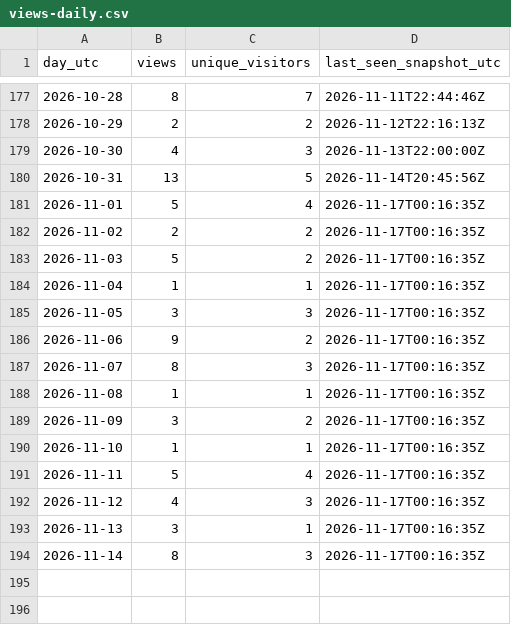
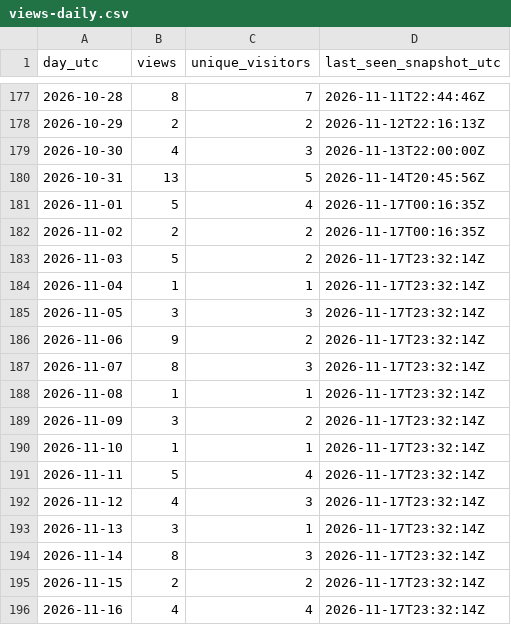
Before and after one commit to iawnfoanaowt/OneFind, a CSV file: traffic-history/views-daily.csv, drawn as a sheet; only a part is shown, gaps mark what is left out.

```diff
--- a/traffic-history/views-daily.csv
+++ b/traffic-history/views-daily.csv
@@ -182,13 +182,15 @@
 "2026-11-02","2","2","2026-11-17T00:16:35Z"
-"2026-11-03","5","2","2026-11-17T00:16:35Z"
-"2026-11-04","1","1","2026-11-17T00:16:35Z"
-"2026-11-05","3","3","2026-11-17T00:16:35Z"
-"2026-11-06","9","2","2026-11-17T00:16:35Z"
-"2026-11-07","8","3","2026-11-17T00:16:35Z"
-"2026-11-08","1","1","2026-11-17T00:16:35Z"
-"2026-11-09","3","2","2026-11-17T00:16:35Z"
-"2026-11-10","1","1","2026-11-17T00:16:35Z"
-"2026-11-11","5","4","2026-11-17T00:16:35Z"
-"2026-11-12","4","3","2026-11-17T00:16:35Z"
-"2026-11-13","3","1","2026-11-17T00:16:35Z"
-"2026-11-14","8","3","2026-11-17T00:16:35Z"
+"2026-11-03","5","2","2026-11-17T23:32:14Z"
+"2026-11-04","1","1","2026-11-17T23:32:14Z"
+"2026-11-05","3","3","2026-11-17T23:32:14Z"
+"2026-11-06","9","2","2026-11-17T23:32:14Z"
+"2026-11-07","8","3","2026-11-17T23:32:14Z"
+"2026-11-08","1","1","2026-11-17T23:32:14Z"
+"2026-11-09","3","2","2026-11-17T23:32:14Z"
+"2026-11-10","1","1","2026-11-17T23:32:14Z"
+"2026-11-11","5","4","2026-11-17T23:32:14Z"
+"2026-11-12","4","3","2026-11-17T23:32:14Z"
+"2026-11-13","3","1","2026-11-17T23:32:14Z"
+"2026-11-14","8","3","2026-11-17T23:32:14Z"
+"2026-11-15","2","2","2026-11-17T23:32:14Z"
+"2026-11-16","4","4","2026-11-17T23:32:14Z"
```
Also changed, not shown: traffic-history/2026-11-17/release-downloads.csv, traffic-history/2026-11-17/views.csv, 18 other files.
